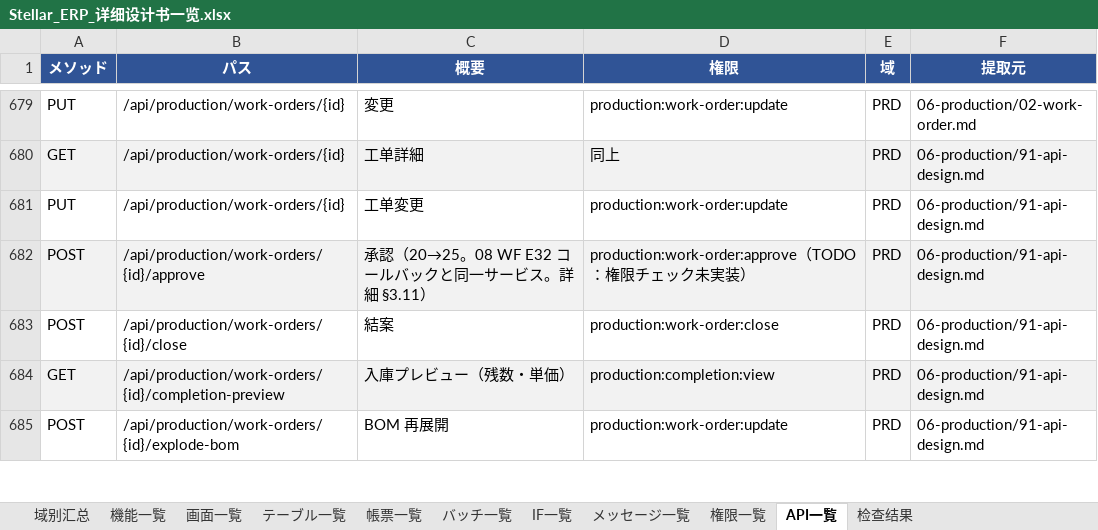
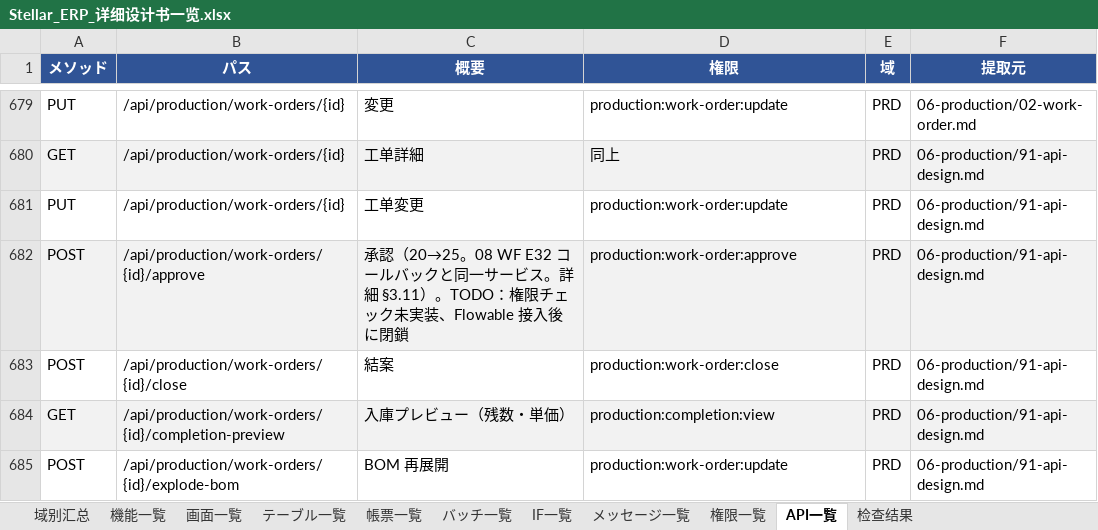
Before and after one commit to Akarin7784/stellar-erp, an Excel workbook: docs/design/20-matrix/Stellar_ERP_详细设计书一览.xlsx, sheet API一覧, drawn as a sheet; only a part is shown, gaps mark what is left out; values as stored, in another font and other column widths than the file's, no borders; the diff names each change by its address in the sheet, - before the commit and + after, or states it on an @@ line.

Commit message:
docs(prd): 権限欄の TODO を概要欄へ移動（PR #33 評審非阻塞）

```diff
--- a/docs/design/20-matrix/Stellar_ERP_详细设计书一览.xlsx (sheet API一覧)
+++ b/docs/design/20-matrix/Stellar_ERP_详细设计书一览.xlsx (sheet API一覧)
-C682 (概要): …細 §3.11）
+C682 (概要): …細 §3.11）。TODO：権限チェック未実装、Flowable 接入後に閉鎖
-D682 (権限): production:work-order:approve（TODO：権限チェック未実装）
+D682 (権限): production:work-order:approve
```
Also changed, not shown: 3 other files.
